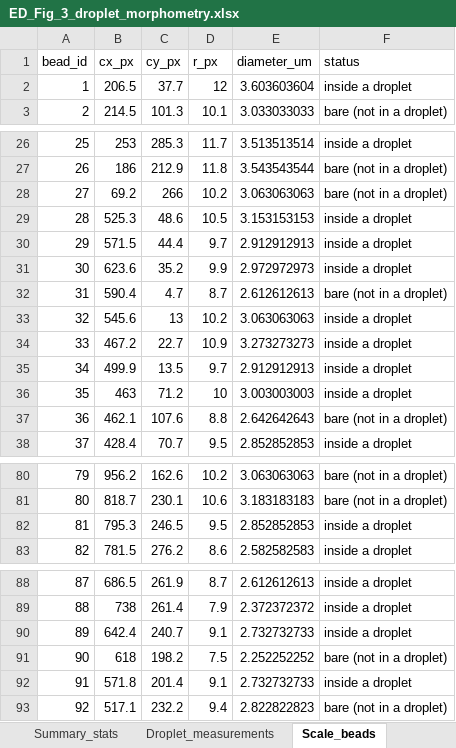
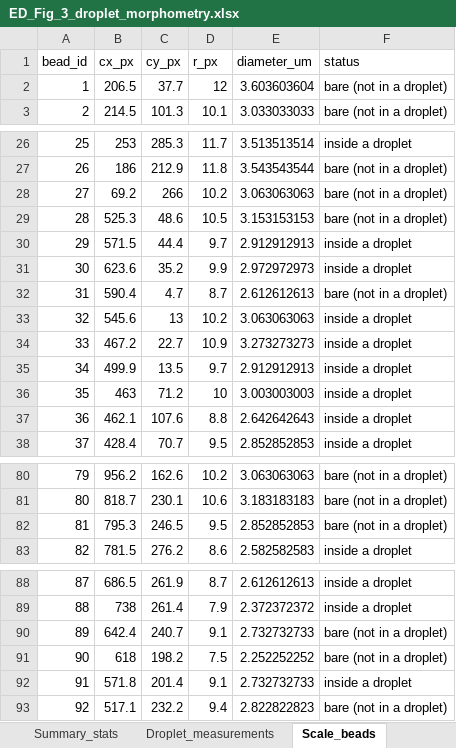
Before and after one commit to lihuanlz/TCS_v4.0, an Excel workbook: Code/TCS_scripts_EN/TCS_scripts_EN_1/ED_Fig_3_droplet_morphometry.xlsx, sheet Scale_beads, drawn as a sheet; only a part is shown, gaps mark what is left out; values as stored, in another font and other column widths than the file's, no borders; the diff covers the shown part only; the diff names each change by its address in the sheet, - before the commit and + after, or states it on an @@ line.

Commit message:
Re-annotation round 4 (387 droplets / 342 beads); rename annotation CSVs to English (brightfield_*_annotations.csv); morphometry stats: median 46 fL, weighted diameter CV 26%, 5-95% 19-201 fL, partition bias +144%/-77%

```diff
--- a/Code/TCS_scripts_EN/TCS_scripts_EN_1/ED_Fig_3_droplet_morphometry.xlsx (sheet Scale_beads)
+++ b/Code/TCS_scripts_EN/TCS_scripts_EN_1/ED_Fig_3_droplet_morphometry.xlsx (sheet Scale_beads)
-F2 (status): inside a droplet
+F2 (status): bare (not in a droplet)
-F29 (status): inside a droplet
+F29 (status): bare (not in a droplet)
-F37 (status): bare (not in a droplet)
+F37 (status): inside a droplet
-F82 (status): inside a droplet
+F82 (status): bare (not in a droplet)
-F90 (status): inside a droplet
+F90 (status): bare (not in a droplet)
```
Also changed, not shown: 1 edited cell elsewhere in this sheet, sheet Bias_curve, sheet Volume_distribution, sheet Droplet_measurements, sheet Summary_stats, sheet README, 4 other files.
